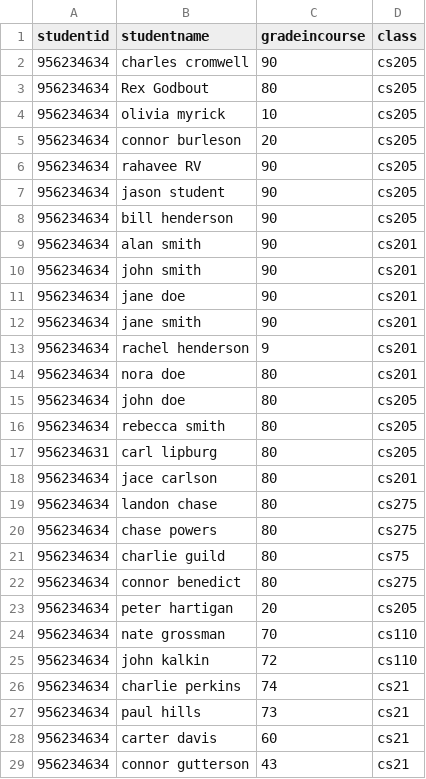
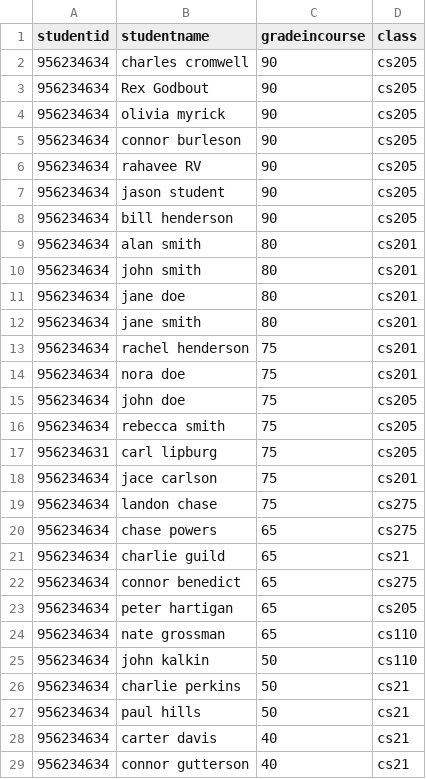
Before and after one commit to r3xxxx/GradeBook, a CSV file: students.csv, drawn as a sheet; only a part is shown; the diff covers the shown part only.

```diff
--- a/students.csv
+++ b/students.csv
@@ -2,5 +2,5 @@ studentid,studentname,gradeincourse,class
 956234634,charles cromwell,90,cs205
-956234634,Rex Godbout,80,cs205
-956234634,olivia myrick,10,cs205
-956234634,connor burleson,20,cs205
+956234634,Rex Godbout,90,cs205
+956234634,olivia myrick,90,cs205
+956234634,connor burleson,90,cs205
 956234634,rahavee RV,90,cs205
@@ -8,22 +8,22 @@ studentid,studentname,gradeincourse,class
 956234634,bill henderson,90,cs205
-956234634,alan smith,90,cs201
-956234634,john smith,90,cs201
-956234634,jane doe,90,cs201
-956234634,jane smith,90,cs201
-956234634,rachel henderson,9,cs201
-956234634,nora doe,80,cs201
-956234634,john doe,80,cs205
-956234634,rebecca smith,80,cs205
-956234631,carl lipburg,80,cs205
-956234634,jace carlson,80,cs201
-956234634,landon chase,80,cs275
-956234634,chase powers,80,cs275
-956234634,charlie guild,80,cs75
-956234634,connor benedict,80,cs275
-956234634,peter hartigan,20,cs205
-956234634,nate grossman,70,cs110
-956234634,john kalkin,72,cs110
-956234634,charlie perkins,74,cs21
-956234634,paul hills,73,cs21
-956234634,carter davis,60,cs21
-956234634,connor gutterson,43,cs21
+956234634,alan smith,80,cs201
+956234634,john smith,80,cs201
+956234634,jane doe,80,cs201
+956234634,jane smith,80,cs201
+956234634,rachel henderson,75,cs201
+956234634,nora doe,75,cs201
+956234634,john doe,75,cs205
+956234634,rebecca smith,75,cs205
+956234631,carl lipburg,75,cs205
+956234634,jace carlson,75,cs201
+956234634,landon chase,75,cs275
+956234634,chase powers,65,cs275
+956234634,charlie guild,65,cs21
+956234634,connor benedict,65,cs275
+956234634,peter hartigan,65,cs205
+956234634,nate grossman,65,cs110
+956234634,john kalkin,50,cs110
+956234634,charlie perkins,50,cs21
+956234634,paul hills,50,cs21
+956234634,carter davis,40,cs21
+956234634,connor gutterson,40,cs21
```
Also changed, not shown: 1 edited cell elsewhere in this file, courses.csv, 1 other file.
